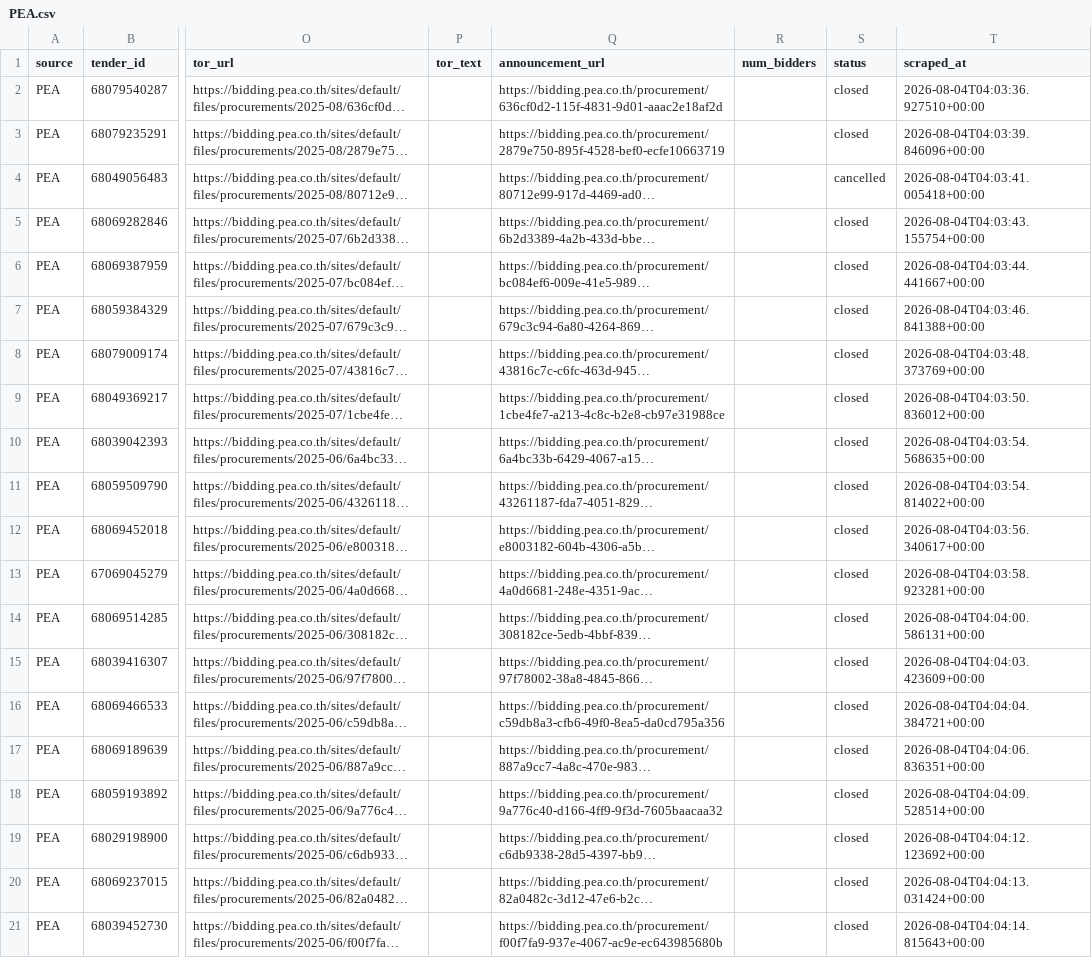
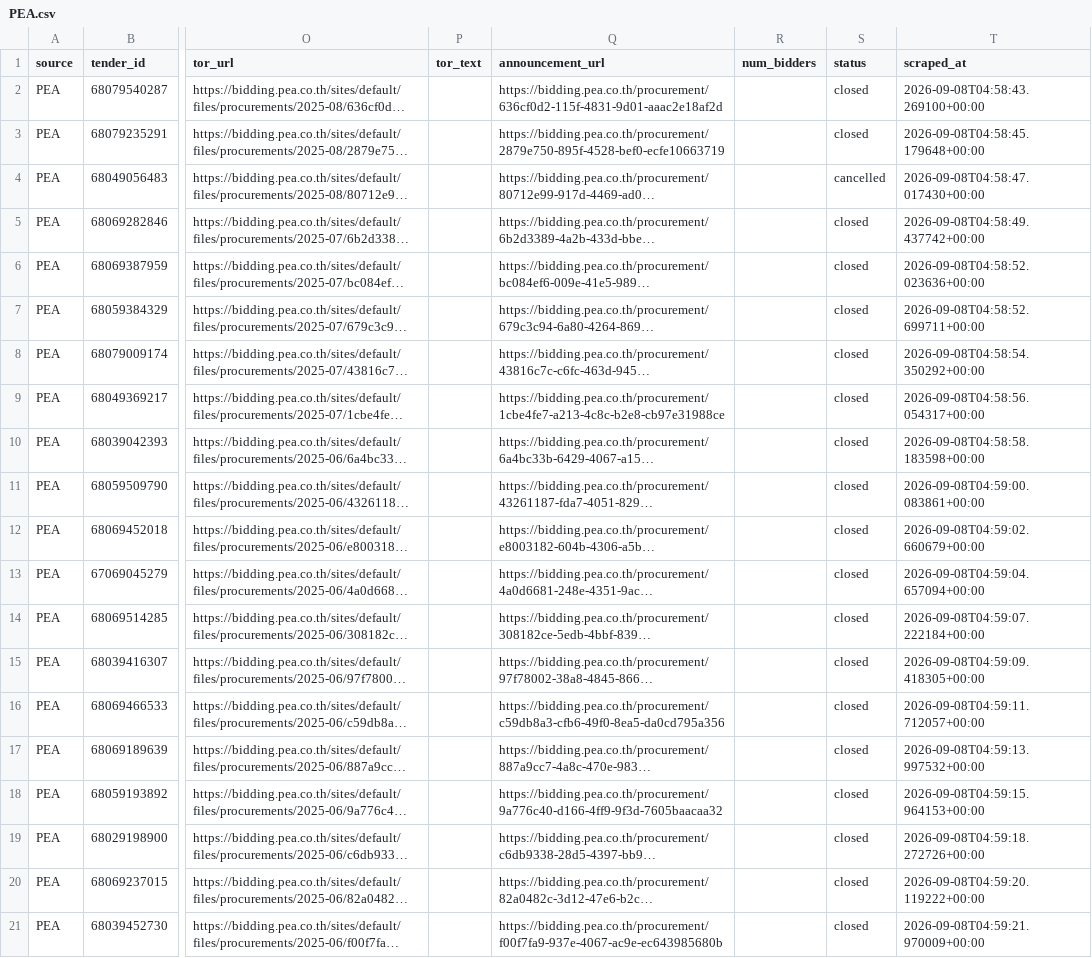
Before and after one commit to panitiarjit/Conjuncture, a CSV file: bidsight_scraper/output/parsed/PEA.csv, drawn as a sheet; only a part is shown, gaps mark what is left out; long unchanged cells end in …; the diff names each change by its address in the sheet, - before the commit and + after, or states it on an @@ line.

```diff
--- a/bidsight_scraper/output/parsed/PEA.csv
+++ b/bidsight_scraper/output/parsed/PEA.csv
-T2 (scraped_at): 2026-08-04T04:03:36.927510+00:00
+T2 (scraped_at): 2026-09-08T04:58:43.269100+00:00
-T3 (scraped_at): 2026-08-04T04:03:39.846096+00:00
+T3 (scraped_at): 2026-09-08T04:58:45.179648+00:00
-T4 (scraped_at): 2026-08-04T04:03:41.005418+00:00
+T4 (scraped_at): 2026-09-08T04:58:47.017430+00:00
-T5 (scraped_at): 2026-08-04T04:03:43.155754+00:00
+T5 (scraped_at): 2026-09-08T04:58:49.437742+00:00
-T6 (scraped_at): 2026-08-04T04:03:44.441667+00:00
+T6 (scraped_at): 2026-09-08T04:58:52.023636+00:00
-T7 (scraped_at): 2026-08-04T04:03:46.841388+00:00
+T7 (scraped_at): 2026-09-08T04:58:52.699711+00:00
-T8 (scraped_at): 2026-08-04T04:03:48.373769+00:00
+T8 (scraped_at): 2026-09-08T04:58:54.350292+00:00
-T9 (scraped_at): 2026-08-04T04:03:50.836012+00:00
+T9 (scraped_at): 2026-09-08T04:58:56.054317+00:00
-T10 (scraped_at): 2026-08-04T04:03:54.568635+00:00
+T10 (scraped_at): 2026-09-08T04:58:58.183598+00:00
-T11 (scraped_at): 2026-08-04T04:03:54.814022+00:00
+T11 (scraped_at): 2026-09-08T04:59:00.083861+00:00
-T12 (scraped_at): 2026-08-04T04:03:56.340617+00:00
+T12 (scraped_at): 2026-09-08T04:59:02.660679+00:00
-T13 (scraped_at): 2026-08-04T04:03:58.923281+00:00
+T13 (scraped_at): 2026-09-08T04:59:04.657094+00:00
-T14 (scraped_at): 2026-08-04T04:04:00.586131+00:00
+T14 (scraped_at): 2026-09-08T04:59:07.222184+00:00
-T15 (scraped_at): 2026-08-04T04:04:03.423609+00:00
+T15 (scraped_at): 2026-09-08T04:59:09.418305+00:00
-T16 (scraped_at): 2026-08-04T04:04:04.384721+00:00
+T16 (scraped_at): 2026-09-08T04:59:11.712057+00:00
-T17 (scraped_at): 2026-08-04T04:04:06.836351+00:00
+T17 (scraped_at): 2026-09-08T04:59:13.997532+00:00
-T18 (scraped_at): 2026-08-04T04:04:09.528514+00:00
+T18 (scraped_at): 2026-09-08T04:59:15.964153+00:00
-T19 (scraped_at): 2026-08-04T04:04:12.123692+00:00
+T19 (scraped_at): 2026-09-08T04:59:18.272726+00:00
-T20 (scraped_at): 2026-08-04T04:04:13.031424+00:00
+T20 (scraped_at): 2026-09-08T04:59:20.119222+00:00
-T21 (scraped_at): 2026-08-04T04:04:14.815643+00:00
+T21 (scraped_at): 2026-09-08T04:59:21.970009+00:00
```
Also changed, not shown: bidsight_scraper/output/parsed/BMA.csv, bidsight_scraper/output/parsed/MEA.csv, 8 other files.
